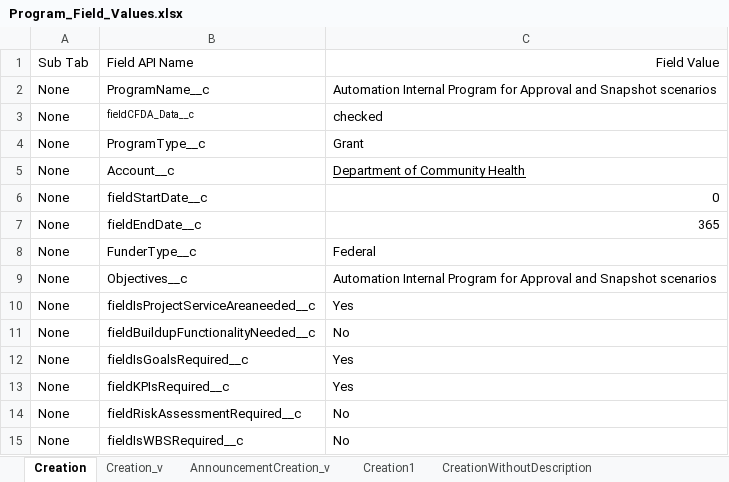
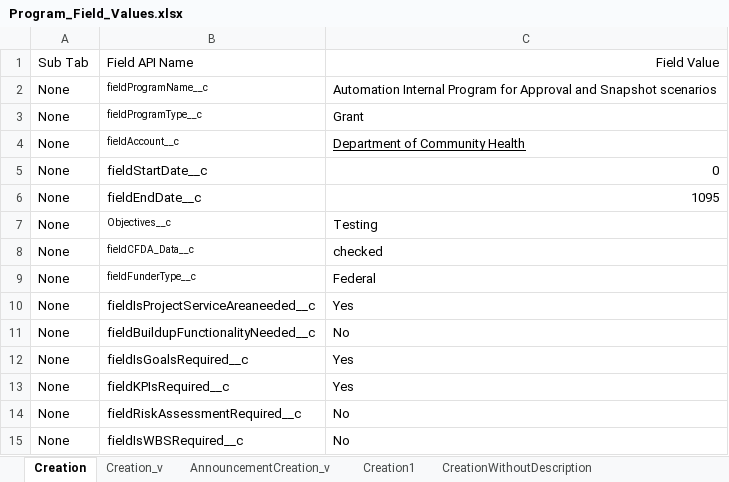
Before and after one commit to DilipHatagale-REISys/govgrants-framework-automation-fw-classic, an Excel workbook: src/main/resources/Program_Field_Values.xlsx, sheet Creation, drawn as a sheet; values as stored, in another font and other column widths than the file's, no borders; removed rows and columns are numbered as before the commit, all else as after; the diff names each change by its address in the sheet, - before the commit and + after, or states it on an @@ line.

```diff
--- a/src/main/resources/Program_Field_Values.xlsx (sheet Creation)
+++ b/src/main/resources/Program_Field_Values.xlsx (sheet Creation)
-B2: ProgramName__c
+B2: fieldProgramName__c
@@ B2 text size: smaller @@
+row 3: None | fieldProgramType__c | Grant
+row 4: None | fieldAccount__c | Department of Community Health
@@ row 6 moved to row 5: None @@
+row 6: None | fieldEndDate__c | 1095
+row 7: None | Objectives__c | Testing
-row 4: None | ProgramType__c | Grant
-row 5: None | Account__c | Department of Community Health
-row 7: None | fieldEndDate__c | 365
-B9: FunderType__c
+B9: fieldFunderType__c
@@ B9 text size: smaller @@
-row 9: None | Objectives__c | Automation Internal Program for Approval and Snapshot scenarios
```
Also changed, not shown: 3 other files.
